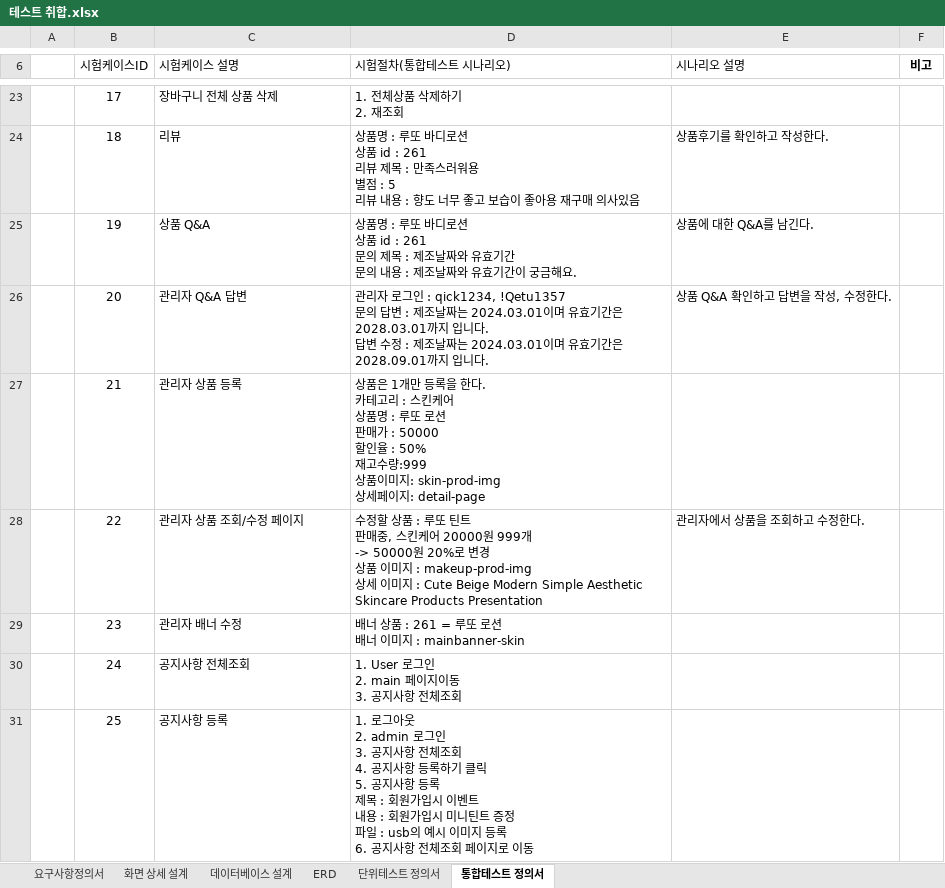
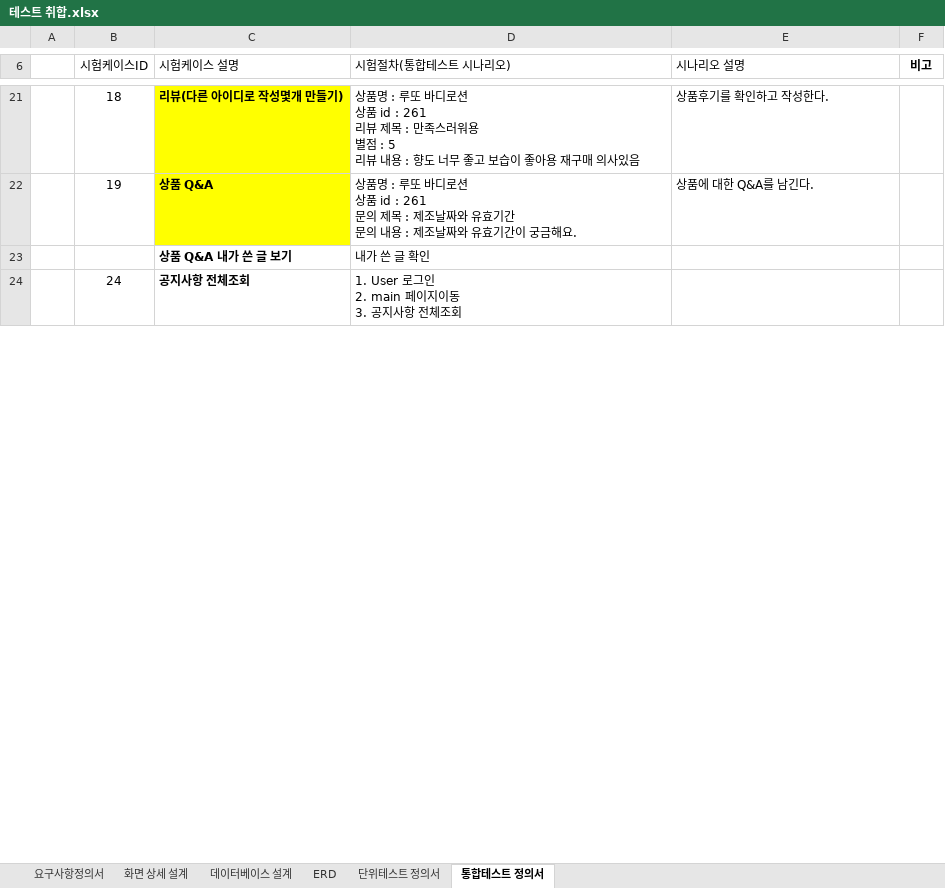
Before and after one commit to Bkukim/LottoTeamProject, an Excel workbook: 01_분석_설계/시나리오/테스트 취합.xlsx, sheet 통합테스트 정의서, drawn as a sheet; only a part is shown, gaps mark what is left out; values as stored, in another font and other column widths than the file's, no borders; removed rows and columns are numbered as before the commit, all else as after; ↵ is a line break in a cell; the diff covers the shown part only; the diff names each change by its address in the sheet, - before the commit and + after, or states it on an @@ line.

Commit message:
시나리오

```diff
--- a/01_분석_설계/시나리오/테스트 취합.xlsx (sheet 통합테스트 정의서)
+++ b/01_분석_설계/시나리오/테스트 취합.xlsx (sheet 통합테스트 정의서)
@@ row 23 moved to row 18: 17 @@
-C21 (시험케이스 설명): 리뷰
+C21 (시험케이스 설명): 리뷰(다른 아이디로 작성몇개 만들기)
@@ C21:C22 bold: off → on, fill: none → #FFFF00 @@
@@ row 26 moved to row 43: 20 @@
@@ row 27 moved to row 40: 21 @@
-row 28:  | 22 | 관리자 상품 조회/수정 페이지 | 수정할 상품 : 루또 틴트 ↵ 판매중, 스킨케어 20000원 999개 ↵ -> 50000원 20%로 변경 ↵ 상품 이미지 : makeup-prod-img ↵ 상세 이미지 : Cute Beige Modern Simple Aesthetic Skincare Products Presentation | 관리자에서 상품을 조회하고 수정한다.
@@ row 29 moved to row 45: 23 @@
+row 23:  |  | 상품 Q&A 내가 쓴 글 보기 | 내가 쓴 글 확인
-C24 bold: off
+C24 bold: on
-row 31:  | 25 | 공지사항 등록 | 1. 로그아웃 ↵ 2. admin 로그인 ↵ 3. 공지사항 전체조회 ↵ 4. 공지사항 등록하기 클릭 ↵ 5. 공지사항 등록 ↵ 제목 : 회원가입시 이벤트 ↵ 내용 : 회원가입시 미니틴트 증정 ↵ 파일 : usb의 예시 이미지 등록 ↵ 6. 공지사항 전체조회 페이지로 이동
```
Also changed, not shown: 13 added rows, 9 removed rows, 3 moved rows and cell formats elsewhere in this sheet.
